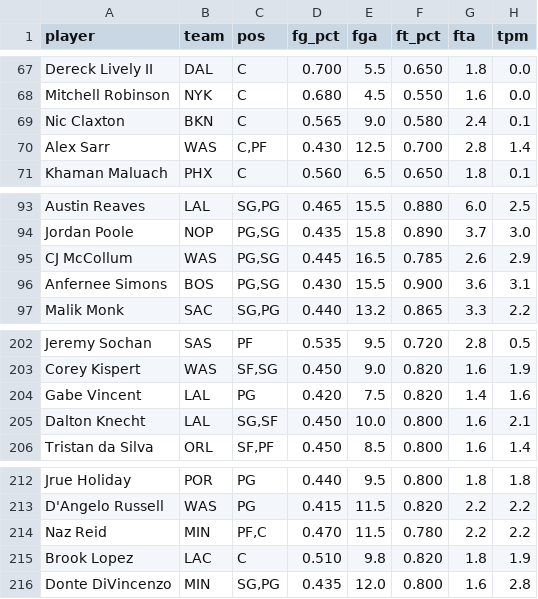
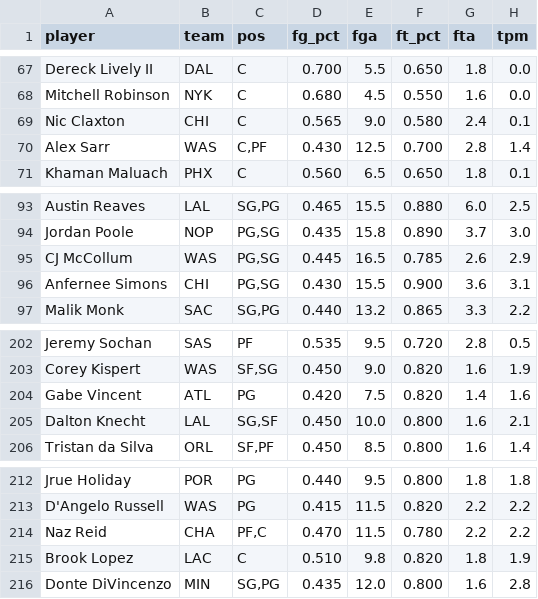
Before and after one commit to nic095layson/yahoo-fantasy-basketball, a CSV file: data/players.csv, drawn as a sheet; only a part is shown, gaps mark what is left out; the diff covers the shown part only; the diff names each change by its address in the sheet, - before the commit and + after, or states it on an @@ line.

```diff
--- a/data/players.csv
+++ b/data/players.csv
-B69 (team): BKN
+B69 (team): CHI
-B96 (team): BOS
+B96 (team): CHI
-B204 (team): LAL
+B204 (team): ATL
-B214 (team): MIN
+B214 (team): CHA
```
Also changed, not shown: 7 edited cells elsewhere in this file, 4 other files.
